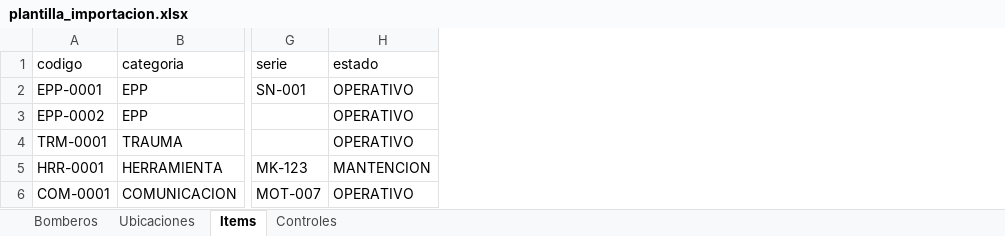
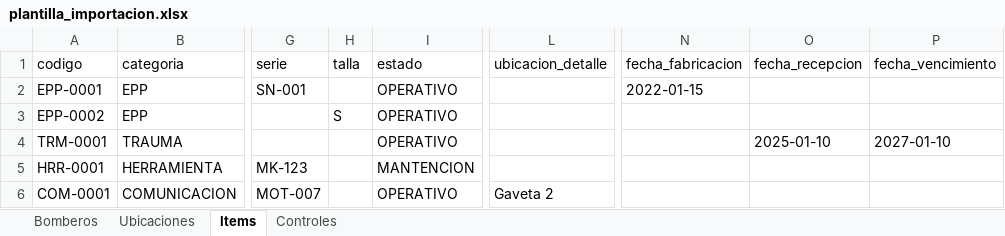
Before and after one commit to janoski12/Inventariobomberos, an Excel workbook: backend/scripts/plantilla_importacion.xlsx, sheet Items, drawn as a sheet; only a part is shown, gaps mark what is left out; values as stored, in another font and other column widths than the file's, no borders; the diff names each change by its address in the sheet, - before the commit and + after, or states it on an @@ line.

```diff
--- a/backend/scripts/plantilla_importacion.xlsx (sheet Items)
+++ b/backend/scripts/plantilla_importacion.xlsx (sheet Items)
+column H (talla), row 3: S
+column L (ubicacion_detalle), row 6: Gaveta 2
+column N (fecha_fabricacion), row 2: 2022-01-15
+column O (fecha_recepcion), row 4: 2025-01-10
+column P (fecha_vencimiento), row 4: 2027-01-10
```
Also changed, not shown: sheet Bomberos, sheet Ubicaciones, 4 other files.
